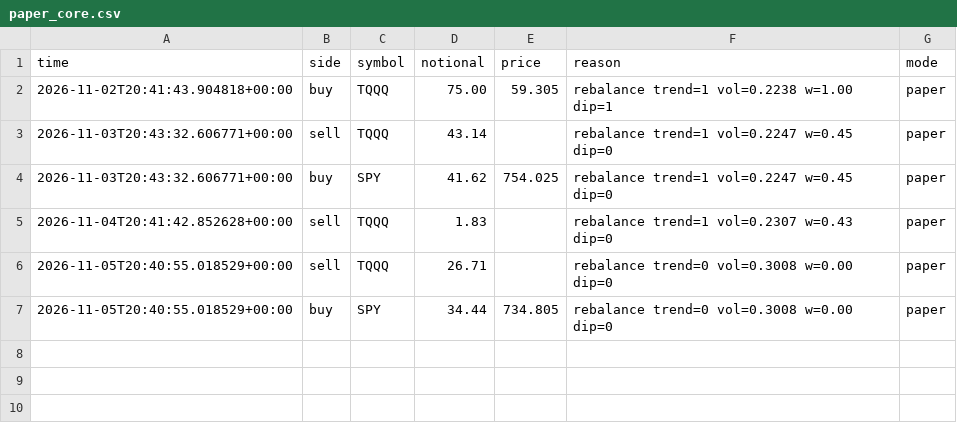
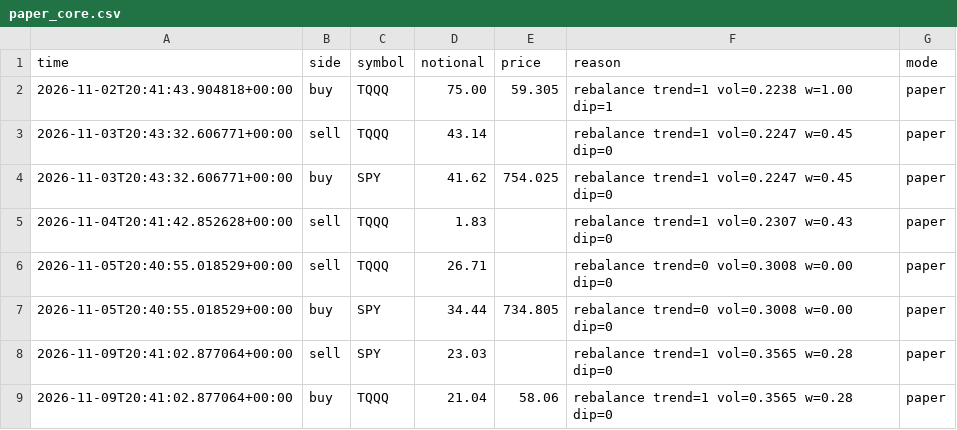
Before and after one commit to samjayf26-prog/investor-bot, a CSV file: ledger/paper_core.csv, drawn as a sheet.

Commit message:
core rehearsal 2026-11-09T20:41Z

```diff
--- a/ledger/paper_core.csv
+++ b/ledger/paper_core.csv
@@ -7 +7,3 @@ time,side,symbol,notional,price,reason,mode
 2026-11-05T20:40:55.018529+00:00,buy,SPY,34.44,734.805,rebalance trend=0 vol=0.3008 w=0.00 dip=0,paper
+2026-11-09T20:41:02.877064+00:00,sell,SPY,23.03,,rebalance trend=1 vol=0.3565 w=0.28 dip=0,paper
+2026-11-09T20:41:02.877064+00:00,buy,TQQQ,21.04,58.06,rebalance trend=1 vol=0.3565 w=0.28 dip=0,paper
```
Also changed, not shown: 1 other file.
